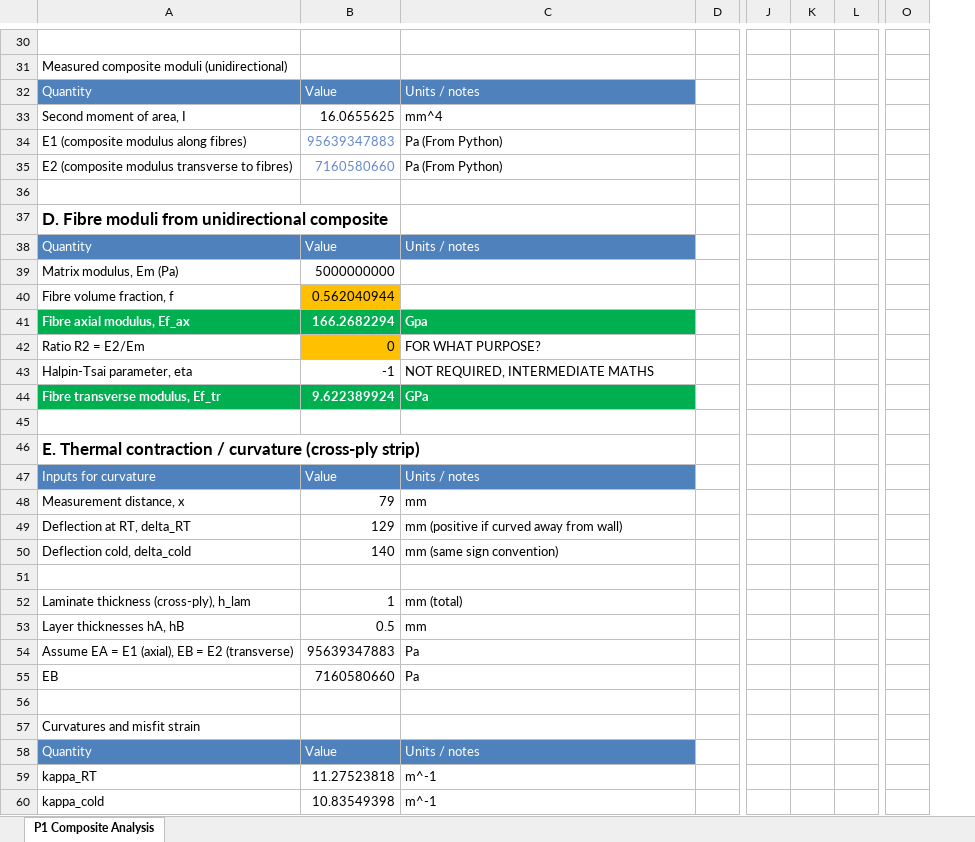
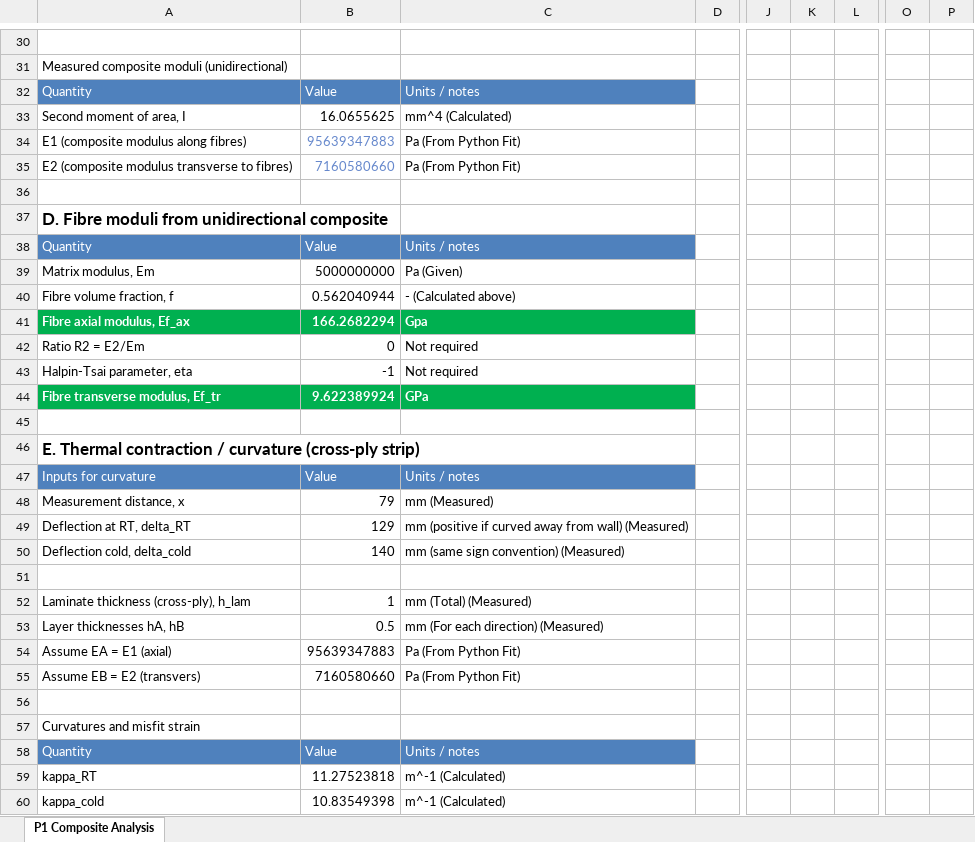
Before and after one commit to Thomas-J-Fish/BA_Natural_Sciences_Cambridge, an Excel workbook: II_Materials/P1_Composites/P1_composite_analysis_template.xlsx, sheet P1 Composite Analysis, drawn as a sheet; only a part is shown, gaps mark what is left out; values as stored, in another font and other column widths than the file's, no borders; removed rows and columns are numbered as before the commit, all else as after; rows hold the shown columns only; the diff covers the shown part only; the diff names each change by its address in the sheet, - before the commit and + after, or states it on an @@ line.

```diff
--- a/II_Materials/P1_Composites/P1_composite_analysis_template.xlsx (sheet P1 Composite Analysis)
+++ b/II_Materials/P1_Composites/P1_composite_analysis_template.xlsx (sheet P1 Composite Analysis)
-column K, empty
+column K, empty
+column P, empty
-C33: mm^4
+C33: mm^4 (Calculated)
-C34:C35: Pa (From Python)
+C34:C35: Pa (From Python Fit)
-A39: Matrix modulus, Em (Pa)
+A39: Matrix modulus, Em
-C39: (empty)
+C39: Pa (Given)
-B40 fill: #FFC000
+B40 fill: none
-C40: (empty)
+C40: - (Calculated above)
-B42 fill: #FFC000
+B42 fill: none
-C42: FOR WHAT PURPOSE?
+C42: Not required
-C43: NOT REQUIRED, INTERMEDIATE MATHS
+C43: Not required
-C48: mm
+C48: mm (Measured)
-C49: mm (positive if curved away from wall)
+C49: mm (positive if curved away from wall) (Measured)
-C50: mm (same sign convention)
+C50: mm (same sign convention) (Measured)
-C52: mm (total)
+C52: mm (Total) (Measured)
-C53: mm
+C53: mm (For each direction) (Measured)
-row 54: Assume EA = E1 (axial), EB = E2 (transverse) | 95639347883 | Pa
-row 55: EB | 7160580660 | Pa
+row 54: Assume EA = E1 (axial) | 95639347883 | Pa (From Python Fit)
+row 55: Assume EB = E2 (transvers) | 7160580660 | Pa (From Python Fit)
-C59:C60: m^-1
+C59:C60: m^-1 (Calculated)
```
Also changed, not shown: 19 added rows, 17 removed rows and 30 edited cells elsewhere in this sheet, formulas that keep their value, 1 other file.
